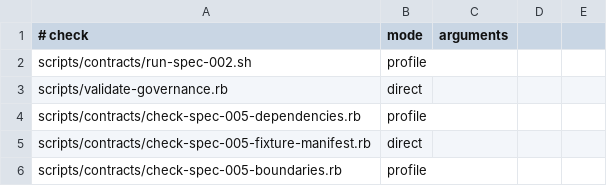
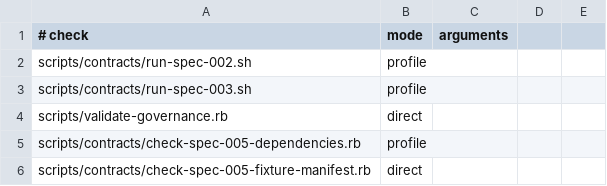
Before and after one commit to level-two/GiftUI, a TSV file: scripts/governance/focused-checks.tsv, drawn as a sheet; only a part is shown; the shorter side is filled out with more unchanged rows; the diff names each change by its address in the sheet, - before the commit and + after, or states it on an @@ line.

Commit message:
Migrate SPEC-003 governance evidence

```diff
--- a/scripts/governance/focused-checks.tsv
+++ b/scripts/governance/focused-checks.tsv
+row 3: scripts/contracts/run-spec-003.sh | profile
```
Also changed, not shown: 5 other files.
